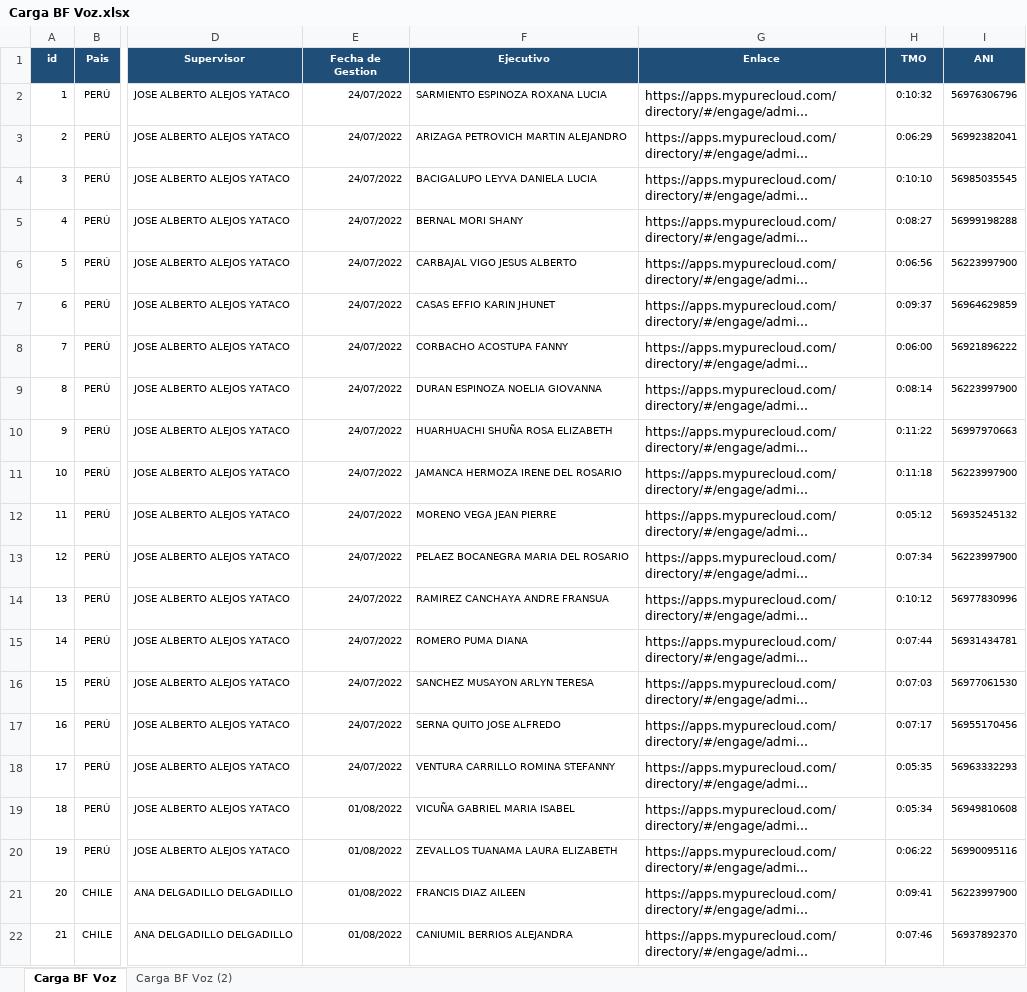
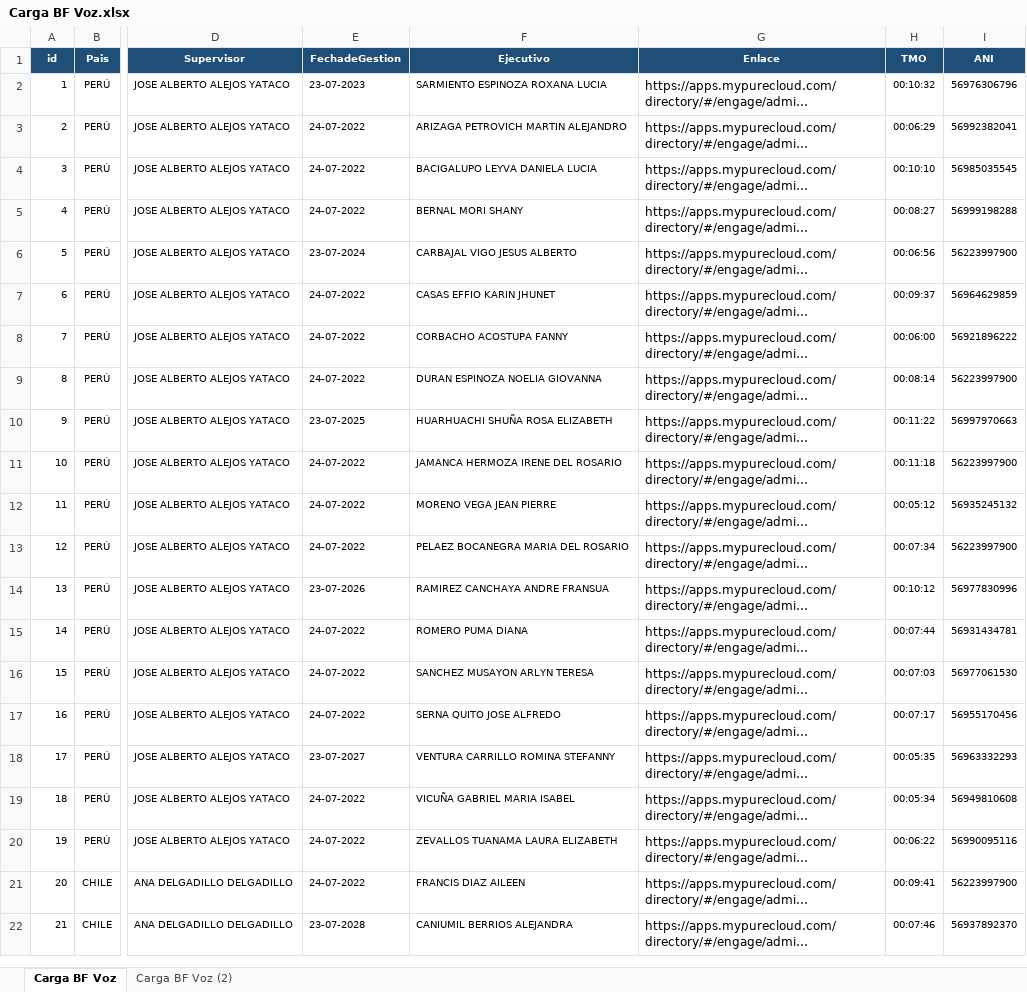
Before and after one commit to kyrosdesarrollo/Proyecto-Evaluacion, an Excel workbook: Carga BF Voz.xlsx, sheet Carga BF Voz, drawn as a sheet; only a part is shown, gaps mark what is left out; long unchanged cells end in …; values as stored, in another font and other column widths than the file's, no borders; conditional formats not drawn; the diff covers the shown part only; the diff names each change by its address in the sheet, - before the commit and + after, or states it on an @@ line.

```diff
--- a/Carga BF Voz.xlsx (sheet Carga BF Voz)
+++ b/Carga BF Voz.xlsx (sheet Carga BF Voz)
-E1: Fecha de Gestion
+E1: FechadeGestion
-E2 (FechadeGestion): 24/07/2022
+E2 (FechadeGestion): 23-07-2023
-H2 (TMO): 0:10:32
+H2 (TMO): 00:10:32
-E3:E5 (FechadeGestion): 24/07/2022
+E3:E5 (FechadeGestion): 24-07-2022
-H3 (TMO): 0:06:29
+H3 (TMO): 00:06:29
-H4 (TMO): 0:10:10
+H4 (TMO): 00:10:10
-H5 (TMO): 0:08:27
+H5 (TMO): 00:08:27
-E6 (FechadeGestion): 24/07/2022
+E6 (FechadeGestion): 23-07-2024
-H6 (TMO): 0:06:56
+H6 (TMO): 00:06:56
-E7:E9 (FechadeGestion): 24/07/2022
+E7:E9 (FechadeGestion): 24-07-2022
-H7 (TMO): 0:09:37
+H7 (TMO): 00:09:37
-H8 (TMO): 0:06:00
+H8 (TMO): 00:06:00
-H9 (TMO): 0:08:14
+H9 (TMO): 00:08:14
-E10 (FechadeGestion): 24/07/2022
+E10 (FechadeGestion): 23-07-2025
-H10 (TMO): 0:11:22
+H10 (TMO): 00:11:22
-E11:E13 (FechadeGestion): 24/07/2022
+E11:E13 (FechadeGestion): 24-07-2022
-H11 (TMO): 0:11:18
+H11 (TMO): 00:11:18
-H12 (TMO): 0:05:12
+H12 (TMO): 00:05:12
-H13 (TMO): 0:07:34
+H13 (TMO): 00:07:34
-E14 (FechadeGestion): 24/07/2022
+E14 (FechadeGestion): 23-07-2026
-H14 (TMO): 0:10:12
+H14 (TMO): 00:10:12
-E15:E17 (FechadeGestion): 24/07/2022
+E15:E17 (FechadeGestion): 24-07-2022
-H15 (TMO): 0:07:44
+H15 (TMO): 00:07:44
-H16 (TMO): 0:07:03
+H16 (TMO): 00:07:03
-H17 (TMO): 0:07:17
+H17 (TMO): 00:07:17
-E18 (FechadeGestion): 24/07/2022
+E18 (FechadeGestion): 23-07-2027
-H18 (TMO): 0:05:35
+H18 (TMO): 00:05:35
-E19:E21 (FechadeGestion): 01/08/2022
+E19:E21 (FechadeGestion): 24-07-2022
-H19 (TMO): 0:05:34
+H19 (TMO): 00:05:34
-H20 (TMO): 0:06:22
+H20 (TMO): 00:06:22
-H21 (TMO): 0:09:41
+H21 (TMO): 00:09:41
-E22 (FechadeGestion): 01/08/2022
+E22 (FechadeGestion): 23-07-2028
-H22 (TMO): 0:07:46
+H22 (TMO): 00:07:46
```
Also changed, not shown: 38 edited cells elsewhere in this sheet, 7 other files.
